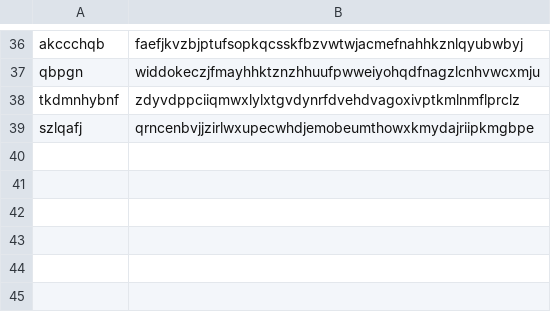
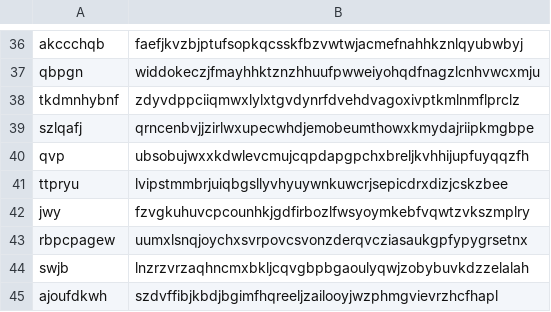
Before and after one commit to jchenj/ezpass, a CSV file: test_file.csv, drawn as a sheet; only a part is shown, gaps mark what is left out.

```diff
--- a/test_file.csv
+++ b/test_file.csv
@@ -39 +39,7 @@ tkdmnhybnf,zdyvdppciiqmwxlylxtgvdynrfdvehdvagoxivptkmlnmflprclz
 szlqafj,qrncenbvjjzirlwxupecwhdjemobeumthowxkmydajriipkmgbpe
+qvp,ubsobujwxxkdwlevcmujcqpdapgpchxbreljkvhhijupfuyqqzfh
+ttpryu,lvipstmmbrjuiqbgsllyvhyuywnkuwcrjsepicdrxdizjcskzbee
+jwy,fzvgkuhuvcpcounhkjgdfirbozlfwsyoymkebfvqwtzvkszmplry
+rbpcpagew,uumxlsnqjoychxsvrpovcsvonzderqvcziasaukgpfypygrsetnx
+swjb,lnzrzvrzaqhncmxbkljcqvgbpbgaoulyqwjzobybuvkdzzelalah
+ajoufdkwh,szdvffibjkbdjbgimfhqreeljzailooyjwzphmgvievrzhcfhapl
```
Also changed, not shown: 1 other file.
